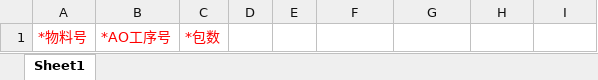
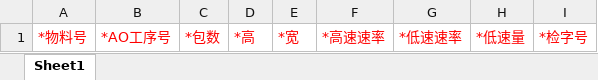
Before and after one commit to csiy/chester-front-plc, an Excel workbook: public/static/download/计划单导入模板.xlsx, sheet Sheet1, drawn as a sheet; values as stored, in another font and other column widths than the file's, no borders; the diff names each change by its address in the sheet, - before the commit and + after, or states it on an @@ line.

```diff
--- a/public/static/download/计划单导入模板.xlsx (sheet Sheet1)
+++ b/public/static/download/计划单导入模板.xlsx (sheet Sheet1)
-D1: (empty)
+D1: *高
-E1: (empty)
+E1: *宽
-F1: (empty)
+F1: *高速速率
-G1: (empty)
+G1: *低速速率
-H1: (empty)
+H1: *低速量
-I1: (empty)
+I1: *检字号
```
Also changed, not shown: public/static/download/物料导入模板.xlsx, 9 other files.
